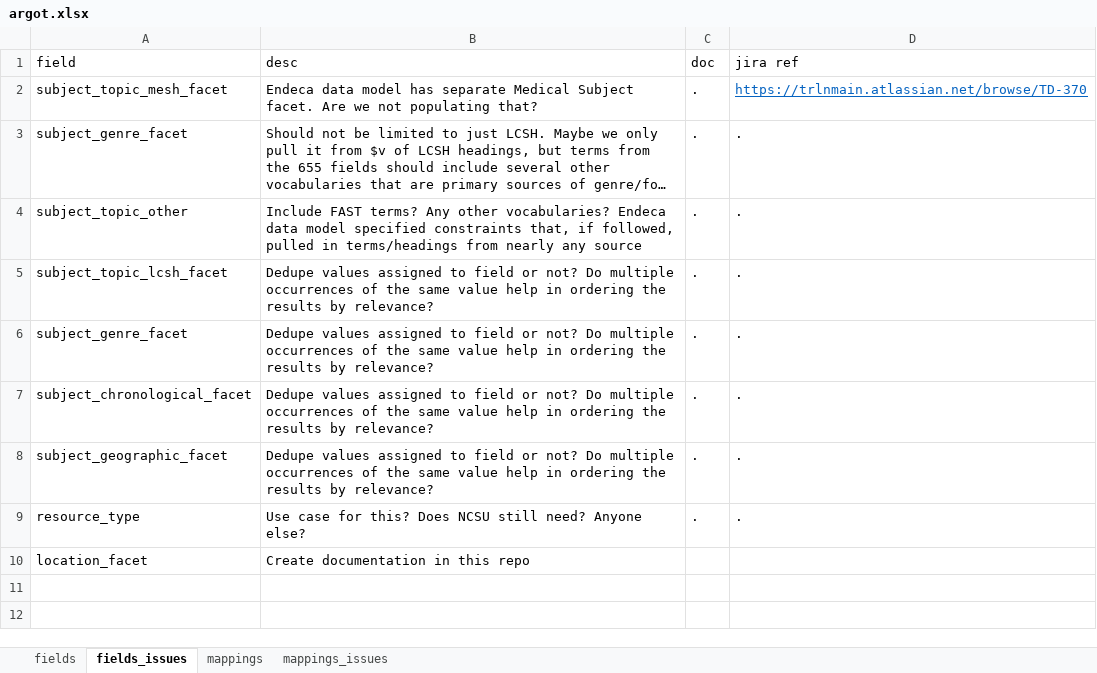
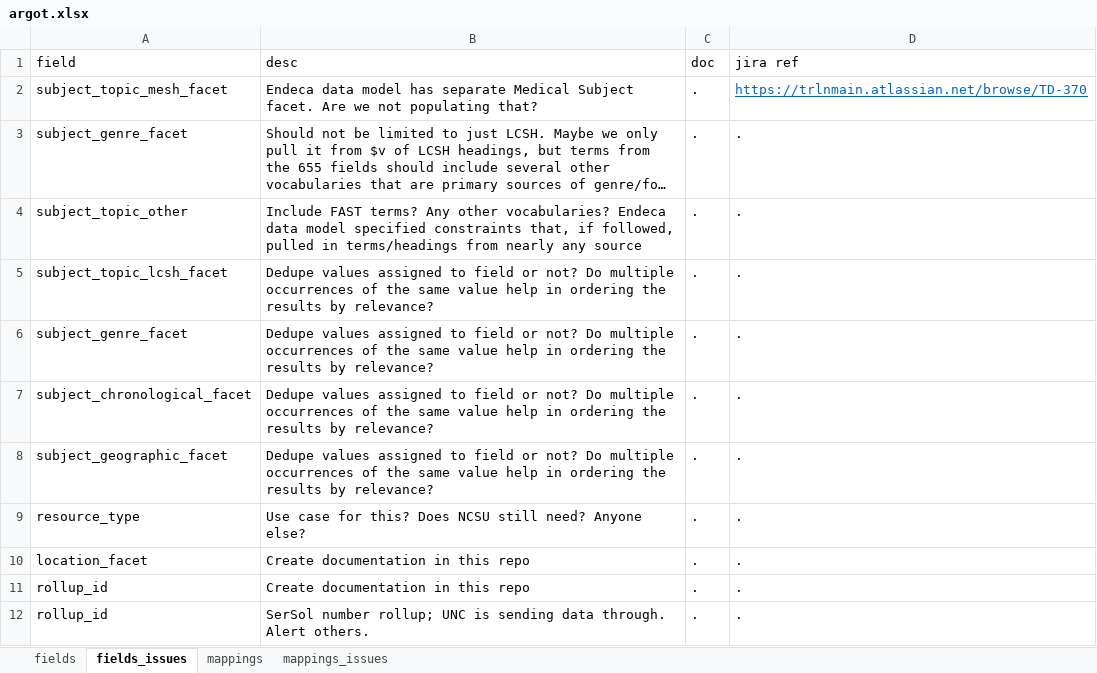
Before and after one commit to trln/data-documentation, an Excel workbook: argot/argot.xlsx, sheet fields_issues, drawn as a sheet; long unchanged cells end in …; values as stored, in another font and other column widths than the file's, no borders; table styles not drawn; the diff names each change by its address in the sheet, - before the commit and + after, or states it on an @@ line.

```diff
--- a/argot/argot.xlsx (sheet fields_issues)
+++ b/argot/argot.xlsx (sheet fields_issues)
-C10 (doc): (empty)
+C10 (doc): .
-D10 (jira ref): (empty)
+D10 (jira ref): .
+row 11: rollup_id | Create documentation in this repo | . | .
+row 12: rollup_id | SerSol number rollup; UNC is sending data through. Alert others. | . | .
```
Also changed, not shown: sheet mappings, sheet fields, 3 other files.
